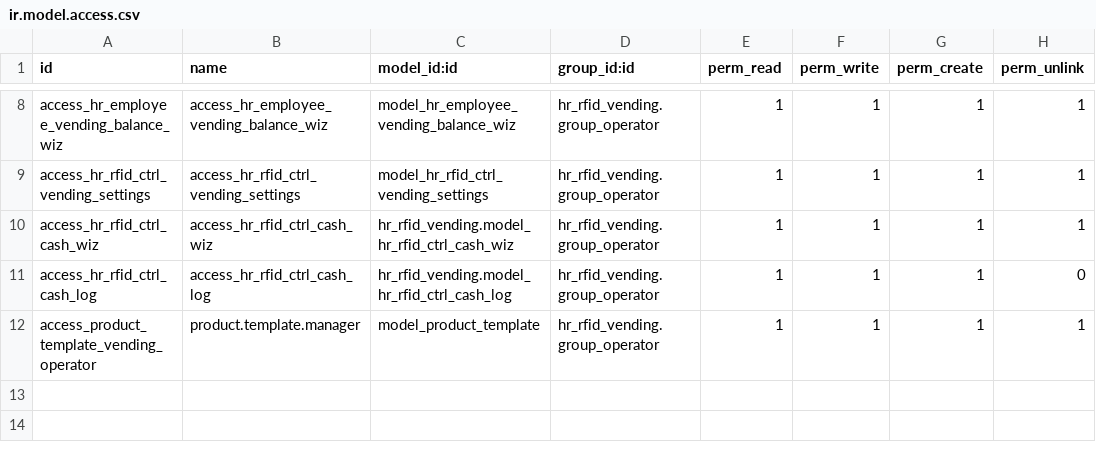
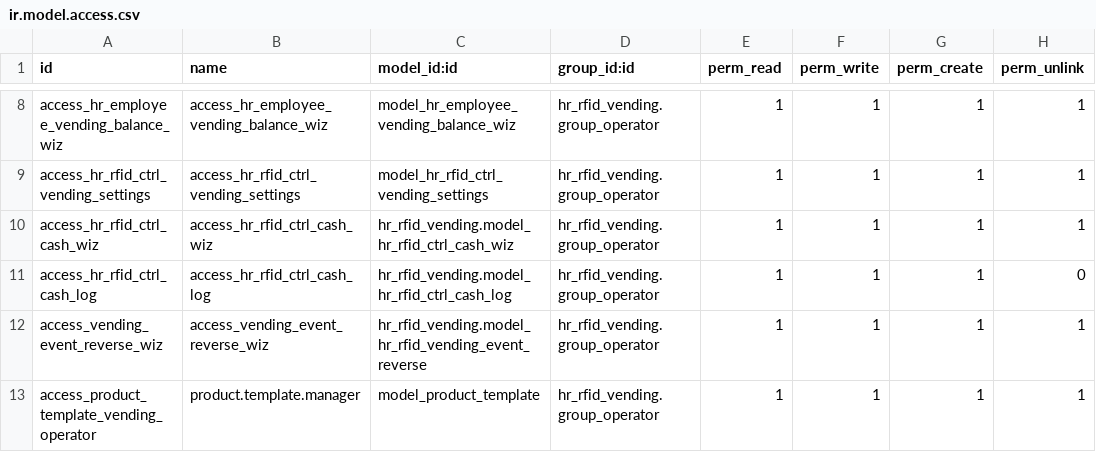
Before and after one commit to polimex/polimex-rfid, a CSV file: hr_rfid_vending/security/ir.model.access.csv, drawn as a sheet; only a part is shown, gaps mark what is left out.

Commit message:
[ADD] hr_rfid_vending: purchase reversal wizard + E2E tests + view cleanup (v19.0.1.7.0)
New features:
- Reversal wizard: operators can reverse purchase events via balance_history
  (no new model fields — uses existing vending_event_id link)
- Daily limit correction when reversal is within same limit period
- Chatter message on original event with reason and who reversed

E2E tests (25 total):
- 20 tests covering all business flows: ev64 balance request, ev47 purchase,
  cash purchase, self recharge, daily limits, negative balance, attendance
  check, auto-refill (fixed/up_to), product mapping, balance history,
  cash collect wizard, full lifecycle, employee isolation
- 5 reversal tests: balance restore, history creation, double reversal
  blocked, non-purchase blocked, daily limit restore

View cleanup (Odoo 19 standards):
- Added <sheet> to balance_history and auto_refill form views
- Moved stat buttons from <header> to button_box on employee form
- Fixed domain type mismatch in search filter ('47',50 → '47','50')
- Removed deprecated options= on form, redundant invisible= on fields
- Removed dead code (view_type comments, recurring.payment action)
- Added data-hotkey to wizard buttons

Translations: all 6 languages synced from POT and translated to 100%
(bg, de, el_GR, es, it, ro)

Polimex Dev Team

```diff
--- a/hr_rfid_vending/security/ir.model.access.csv
+++ b/hr_rfid_vending/security/ir.model.access.csv
@@ -11,2 +11,3 @@ access_hr_rfid_ctrl_cash_wiz,access_hr_rfid_ctrl_cash_wiz,hr_rfid_vending.model_
 access_hr_rfid_ctrl_cash_log,access_hr_rfid_ctrl_cash_log,hr_rfid_vending.model_hr_rfid_ctrl_cash_log,hr_rfid_vending.group_operator,1,1,1,0
+access_vending_event_reverse_wiz,access_vending_event_reverse_wiz,hr_rfid_vending.model_hr_rfid_vending_event_reverse,hr_rfid_vending.group_operator,1,1,1,1
 access_product_template_vending_operator,product.template.manager,model_product_template,hr_rfid_vending.group_operator,1,1,1,1
```
Also changed, not shown: 21 other files.
